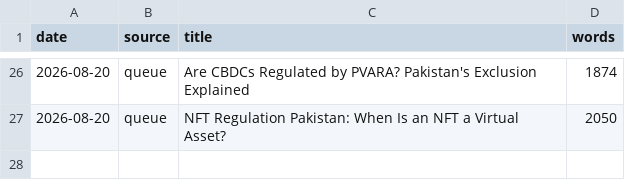
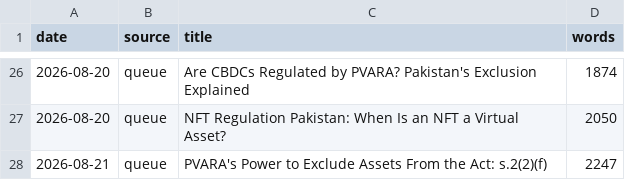
Before and after one commit to coinconnect-pk/coinconnect-pk.github.io, a CSV file: _data/published-log.csv, drawn as a sheet; only a part is shown, gaps mark what is left out.

```diff
--- a/_data/published-log.csv
+++ b/_data/published-log.csv
@@ -27 +27,2 @@ date,source,title,words
 2026-08-20,queue,"NFT Regulation Pakistan: When Is an NFT a Virtual Asset?",2050
+2026-08-21,queue,"PVARA's Power to Exclude Assets From the Act: s.2(2)(f)",2247
```
Also changed, not shown: 2 other files.
